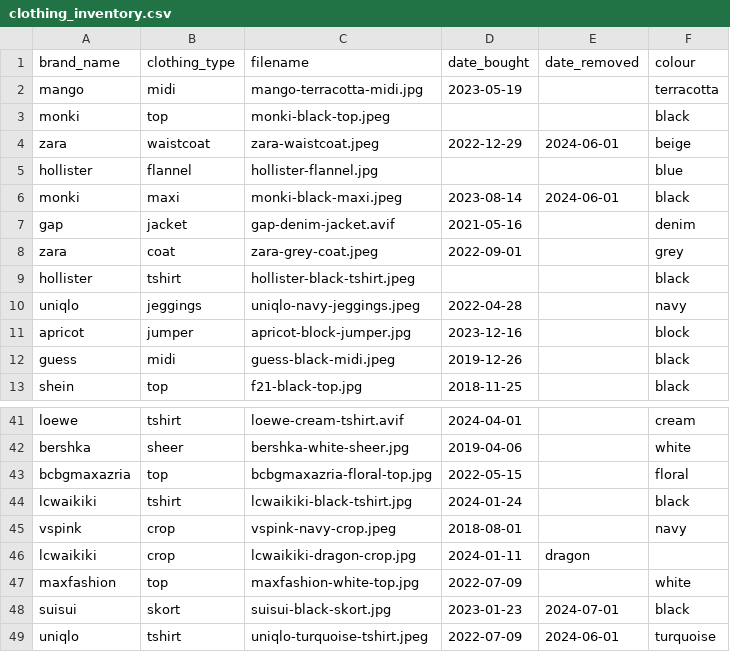
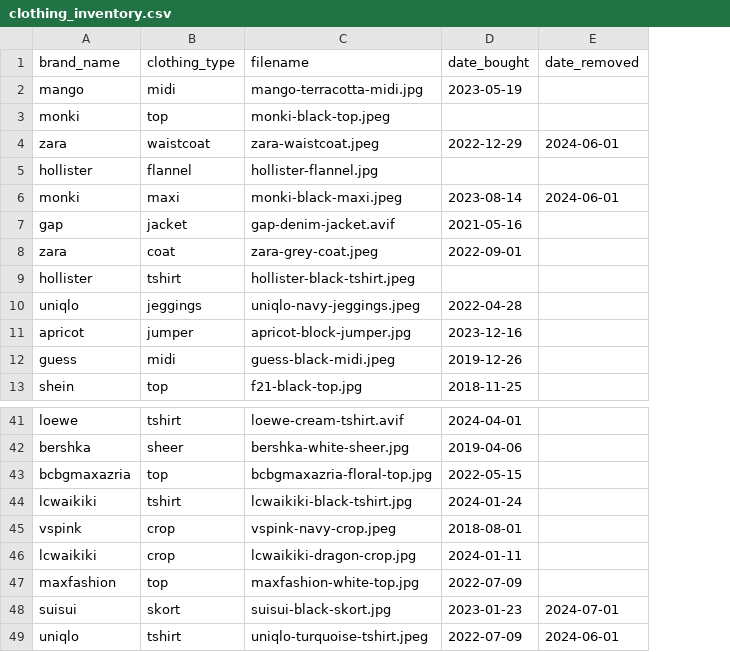
Before and after one commit to yipcw5/project-closet, a CSV file: src/databases/clothing_inventory.csv, drawn as a sheet; only a part is shown, gaps mark what is left out; the diff names each change by its address in the sheet, - before the commit and + after, or states it on an @@ line.

```diff
--- a/src/databases/clothing_inventory.csv
+++ b/src/databases/clothing_inventory.csv
-column F (colour), rows 2-13: terracotta | black | beige | blue | black | denim | grey | black | navy | block | black | black; rows 41-49: cream | white | floral | black | navy |  | white | black | turquoise
-E46 (date_removed): dragon
+E46 (date_removed): (empty)
```
Also changed, not shown: 2 other files.
